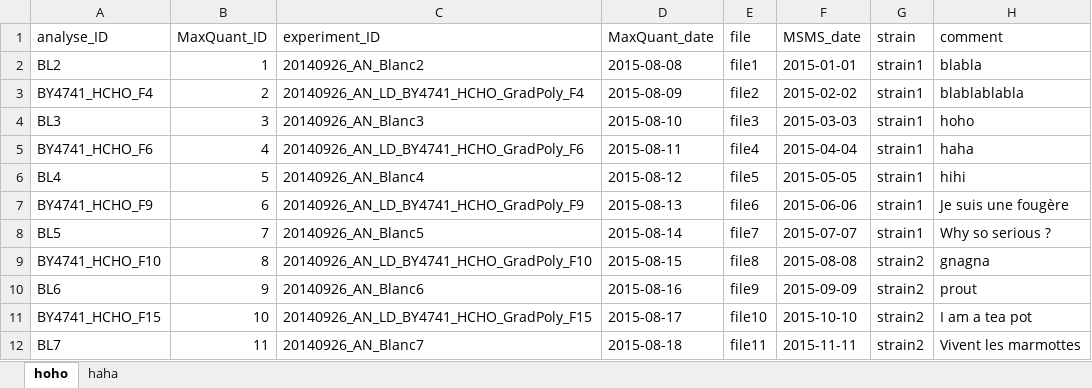
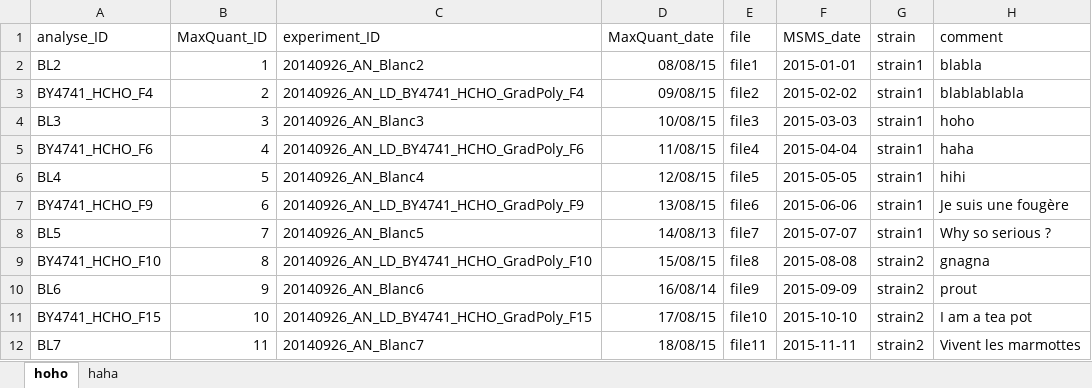
Before and after one commit to C3BI-pasteur-fr/Cassandre, an Excel workbook: example_data/analyses.xlsx, sheet hoho, drawn as a sheet; values as stored, in another font and other column widths than the file's, no borders; the diff names each change by its address in the sheet, - before the commit and + after, or states it on an @@ line.

```diff
--- a/example_data/analyses.xlsx (sheet hoho)
+++ b/example_data/analyses.xlsx (sheet hoho)
-D2 (MaxQuant_date): 2015-08-08
+D2 (MaxQuant_date): 08/08/15
-D3 (MaxQuant_date): 2015-08-09
+D3 (MaxQuant_date): 09/08/15
-D4 (MaxQuant_date): 2015-08-10
+D4 (MaxQuant_date): 10/08/15
-D5 (MaxQuant_date): 2015-08-11
+D5 (MaxQuant_date): 11/08/15
-D6 (MaxQuant_date): 2015-08-12
+D6 (MaxQuant_date): 12/08/15
-D7 (MaxQuant_date): 2015-08-13
+D7 (MaxQuant_date): 13/08/15
-D8 (MaxQuant_date): 2015-08-14
+D8 (MaxQuant_date): 14/08/13
-D9 (MaxQuant_date): 2015-08-15
+D9 (MaxQuant_date): 15/08/15
-D10 (MaxQuant_date): 2015-08-16
+D10 (MaxQuant_date): 16/08/14
-D11 (MaxQuant_date): 2015-08-17
+D11 (MaxQuant_date): 17/08/15
-D12 (MaxQuant_date): 2015-08-18
+D12 (MaxQuant_date): 18/08/15
```
Also changed, not shown: 8 other files.
